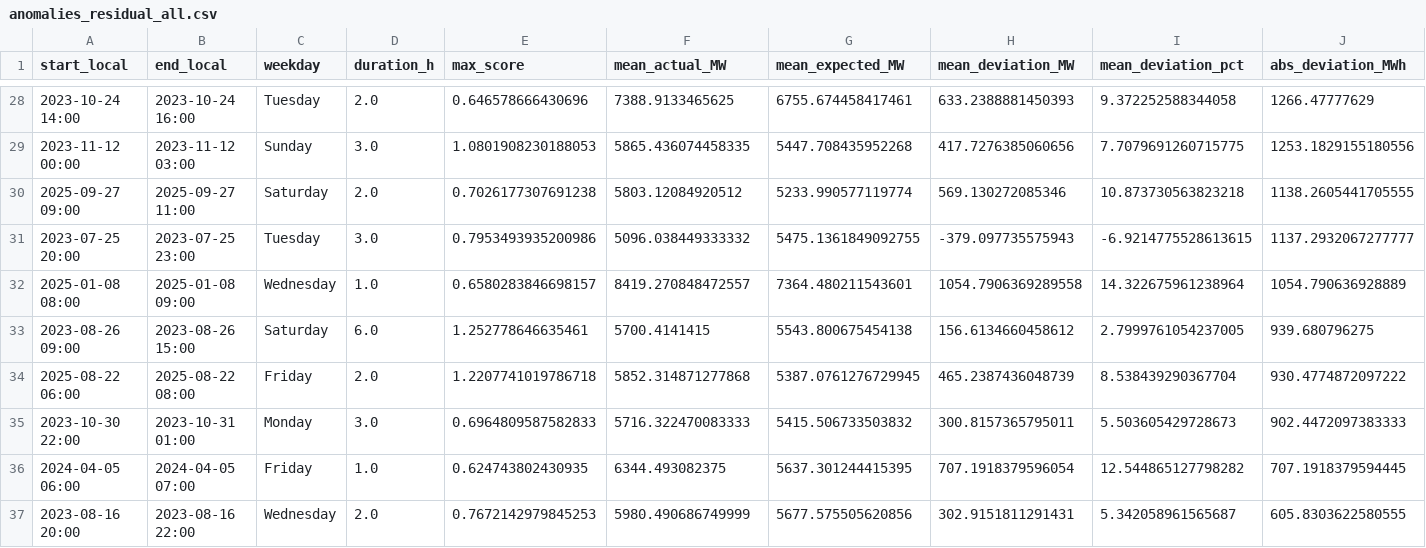
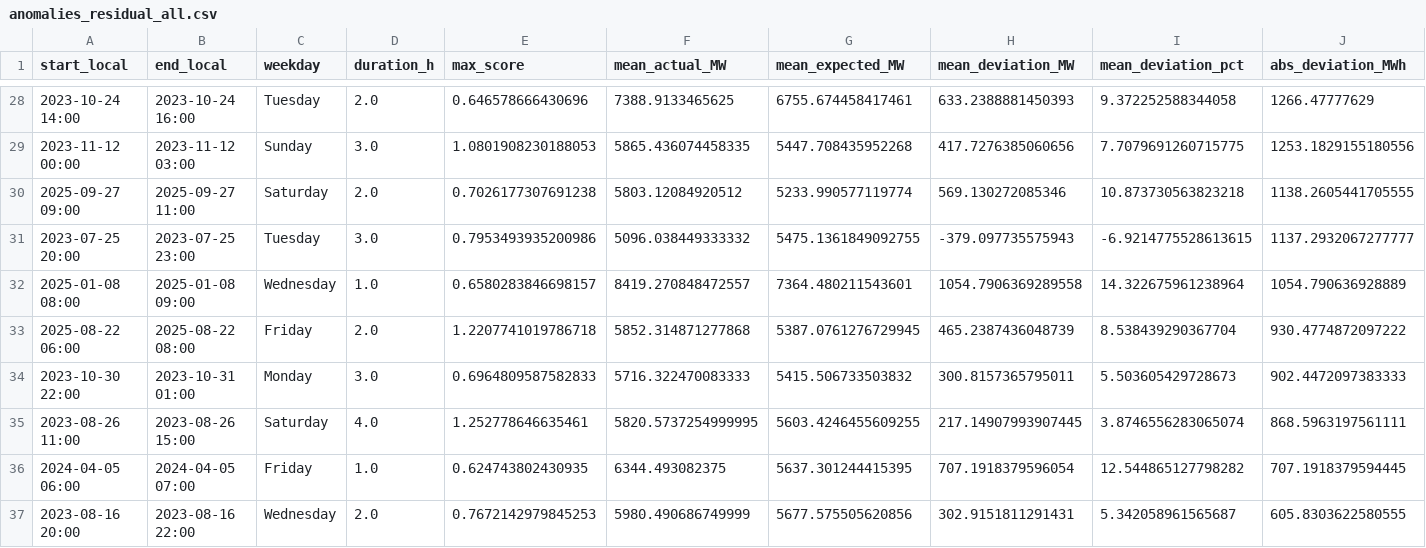
Before and after one commit to jastephan63/swiss-load-forecast, a CSV file: reports/anomalies_residual_all.csv, drawn as a sheet; only a part is shown, gaps mark what is left out; removed rows and columns are numbered as before the commit, all else as after; rows hold the shown columns only; the diff covers the shown part only; the diff names each change by its address in the sheet, - before the commit and + after, or states it on an @@ line.

Commit message:
Floor interval width in residual anomaly scores and tidy result tables

```diff
--- a/reports/anomalies_residual_all.csv
+++ b/reports/anomalies_residual_all.csv
-row 33: 2023-08-26 09:00 | 2023-08-26 15:00 | Saturday | 6.0 | 1.252778646635461 | 5700.4141415 | 5543.800675454138 | 156.6134660458612 | 2.7999761054237005 | 939.680796275
+row 35: 2023-08-26 11:00 | 2023-08-26 15:00 | Saturday | 4.0 | 1.252778646635461 | 5820.5737254999995 | 5603.4246455609255 | 217.14907993907445 | 3.8746556283065074 | 868.5963197561111
```
Also changed, not shown: 1 added row, 1 removed row and 4 edited cells elsewhere in this file, 4 other files.
